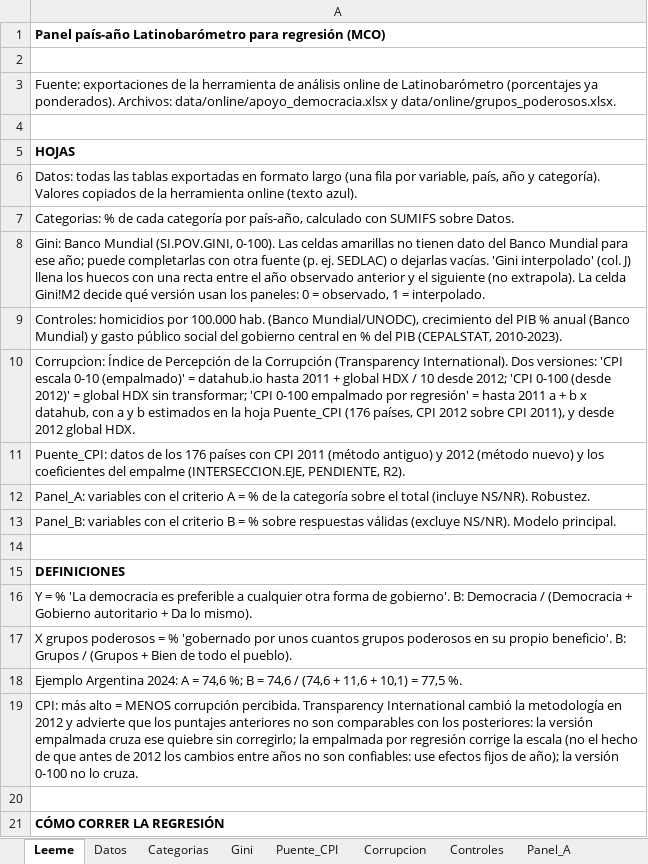
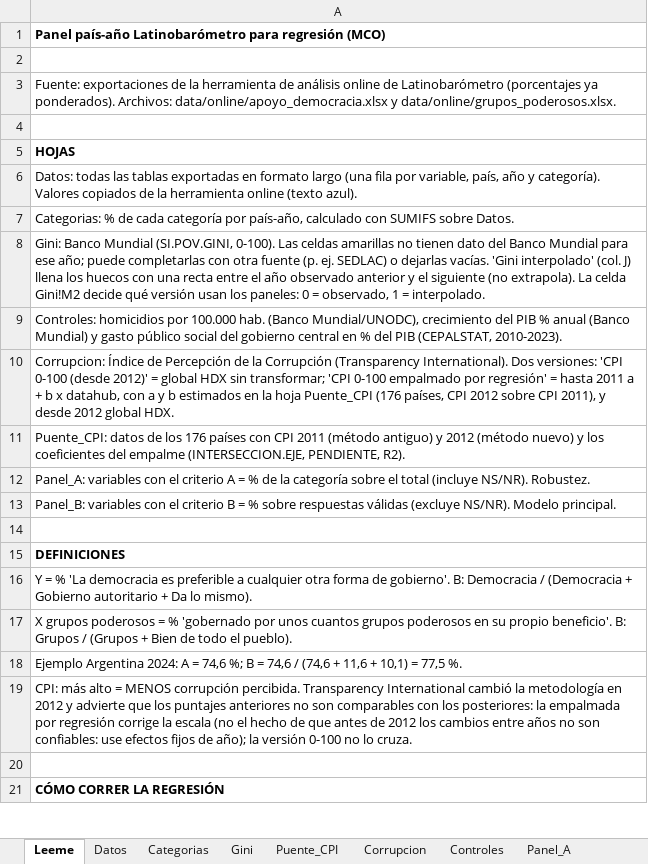
Before and after one commit to eantoniozapata/claudia, an Excel workbook: excel/latinobarometro_panel.xlsx, sheet Leeme, drawn as a sheet; only a part is shown; values as stored, in another font and other column widths than the file's, no borders; the diff names each change by its address in the sheet, - before the commit and + after, or states it on an @@ line.

```diff
--- a/excel/latinobarometro_panel.xlsx (sheet Leeme)
+++ b/excel/latinobarometro_panel.xlsx (sheet Leeme)
-A10: …versiones: 'CPI escala 0-10 (empalmado)' = datahub.io hasta 2011 + global HDX / 10 desde 2012; 'CPI 0-100 (desde…
+A10: …versiones: 'CPI 0-100 (desde…
-A19: …posteriores: la versión empalmada cruza ese quiebre sin corregirlo; la empalmada por…
+A19: …posteriores: la empalmada por…
```
Also changed, not shown: sheet Panel_A, sheet Panel_B, sheet Corrupcion, 1 other file.
